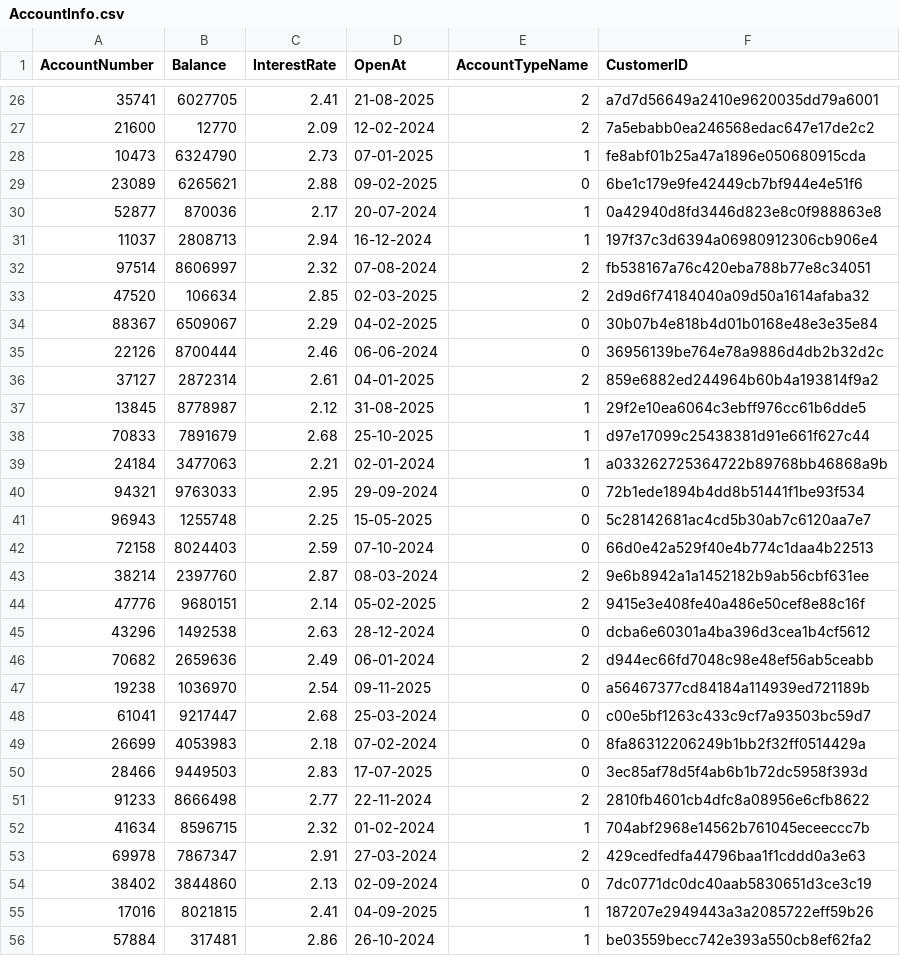
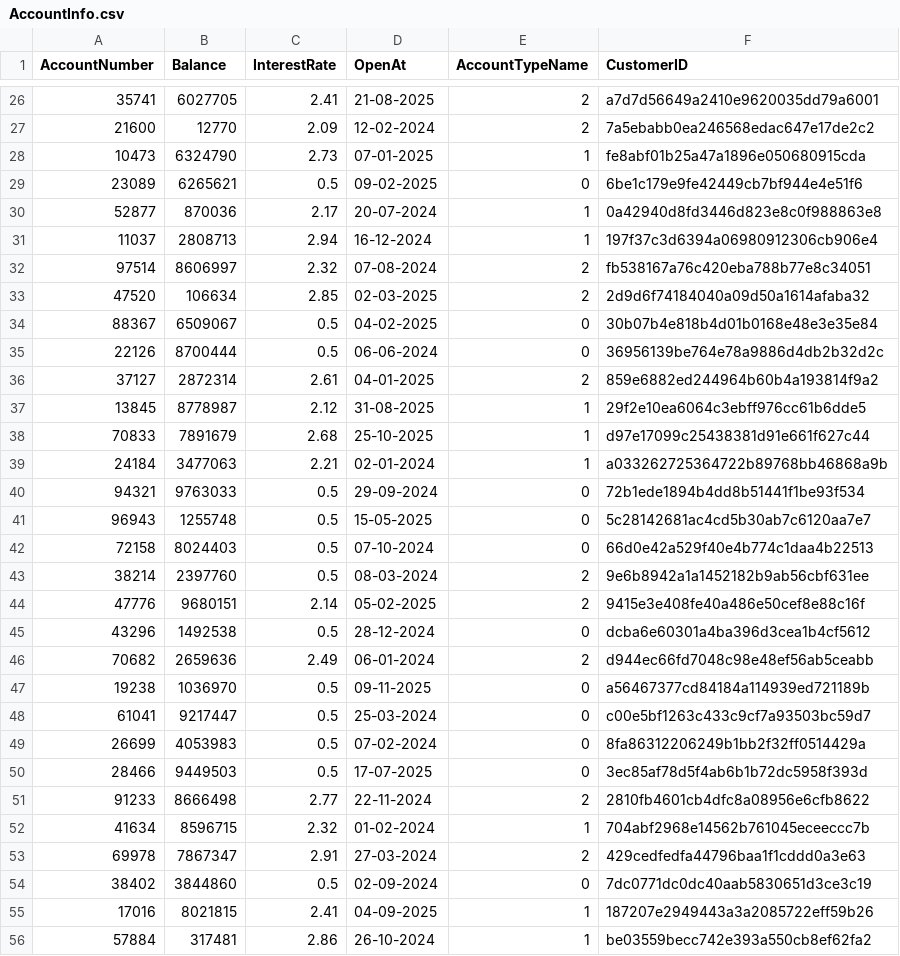
Before and after one commit to Datgh37/team-project-OOP-1, a CSV file: Data/AccountInfo.csv, drawn as a sheet; only a part is shown, gaps mark what is left out; the diff covers the shown part only.

```diff
--- a/Data/AccountInfo.csv
+++ b/Data/AccountInfo.csv
@@ -28,3 +28,3 @@ AccountNumber,Balance,InterestRate,OpenAt,AccountTypeName,CustomerID
 10473,6324790,2.73,07-01-2025,1,fe8abf01b25a47a1896e050680915cda
-23089,6265621,2.88,09-02-2025,0,6be1c179e9fe42449cb7bf944e4e51f6
+23089,6265621,0.5,09-02-2025,0,6be1c179e9fe42449cb7bf944e4e51f6
 52877,870036,2.17,20-07-2024,1,0a42940d8fd3446d823e8c0f988863e8
@@ -33,4 +33,4 @@ AccountNumber,Balance,InterestRate,OpenAt,AccountTypeName,CustomerID
 47520,106634,2.85,02-03-2025,2,2d9d6f74184040a09d50a1614afaba32
-88367,6509067,2.29,04-02-2025,0,30b07b4e818b4d01b0168e48e3e35e84
-22126,8700444,2.46,06-06-2024,0,36956139be764e78a9886d4db2b32d2c
+88367,6509067,0.5,04-02-2025,0,30b07b4e818b4d01b0168e48e3e35e84
+22126,8700444,0.5,06-06-2024,0,36956139be764e78a9886d4db2b32d2c
 37127,2872314,2.61,04-01-2025,2,859e6882ed244964b60b4a193814f9a2
@@ -39,13 +39,13 @@ AccountNumber,Balance,InterestRate,OpenAt,AccountTypeName,CustomerID
 24184,3477063,2.21,02-01-2024,1,a033262725364722b89768bb46868a9b
-94321,9763033,2.95,29-09-2024,0,72b1ede1894b4dd8b51441f1be93f534
-96943,1255748,2.25,15-05-2025,0,5c28142681ac4cd5b30ab7c6120aa7e7
-72158,8024403,2.59,07-10-2024,0,66d0e42a529f40e4b774c1daa4b22513
-38214,2397760,2.87,08-03-2024,2,9e6b8942a1a1452182b9ab56cbf631ee
+94321,9763033,0.5,29-09-2024,0,72b1ede1894b4dd8b51441f1be93f534
+96943,1255748,0.5,15-05-2025,0,5c28142681ac4cd5b30ab7c6120aa7e7
+72158,8024403,0.5,07-10-2024,0,66d0e42a529f40e4b774c1daa4b22513
+38214,2397760,0.5,08-03-2024,2,9e6b8942a1a1452182b9ab56cbf631ee
 47776,9680151,2.14,05-02-2025,2,9415e3e408fe40a486e50cef8e88c16f
-43296,1492538,2.63,28-12-2024,0,dcba6e60301a4ba396d3cea1b4cf5612
+43296,1492538,0.5,28-12-2024,0,dcba6e60301a4ba396d3cea1b4cf5612
 70682,2659636,2.49,06-01-2024,2,d944ec66fd7048c98e48ef56ab5ceabb
-19238,1036970,2.54,09-11-2025,0,a56467377cd84184a114939ed721189b
-61041,9217447,2.68,25-03-2024,0,c00e5bf1263c433c9cf7a93503bc59d7
-26699,4053983,2.18,07-02-2024,0,8fa86312206249b1bb2f32ff0514429a
-28466,9449503,2.83,17-07-2025,0,3ec85af78d5f4ab6b1b72dc5958f393d
+19238,1036970,0.5,09-11-2025,0,a56467377cd84184a114939ed721189b
+61041,9217447,0.5,25-03-2024,0,c00e5bf1263c433c9cf7a93503bc59d7
+26699,4053983,0.5,07-02-2024,0,8fa86312206249b1bb2f32ff0514429a
+28466,9449503,0.5,17-07-2025,0,3ec85af78d5f4ab6b1b72dc5958f393d
 91233,8666498,2.77,22-11-2024,2,2810fb4601cb4dfc8a08956e6cfb8622
@@ -53,3 +53,3 @@ AccountNumber,Balance,InterestRate,OpenAt,AccountTypeName,CustomerID
 69978,7867347,2.91,27-03-2024,2,429cedfedfa44796baa1f1cddd0a3e63
-38402,3844860,2.13,02-09-2024,0,7dc0771dc0dc40aab5830651d3ce3c19
+38402,3844860,0.5,02-09-2024,0,7dc0771dc0dc40aab5830651d3ce3c19
 17016,8021815,2.41,04-09-2025,1,187207e2949443a3a2085722eff59b26
```
Also changed, not shown: 20 edited cells elsewhere in this file, Data/CustomerInfo.csv, 38 other files.
